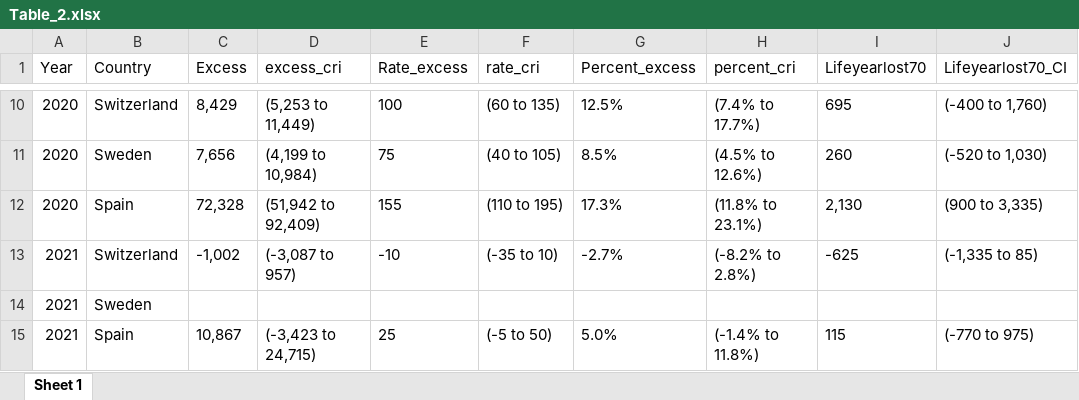
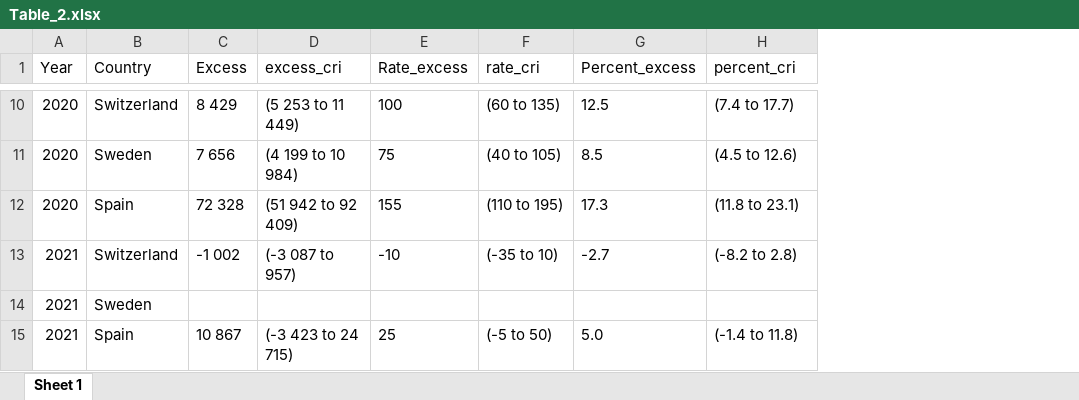
Before and after one commit to RPanczak/ISPM_excess-mortality-historical, an Excel workbook: paper/Table_2.xlsx, sheet Sheet 1, drawn as a sheet; only a part is shown, gaps mark what is left out; values as stored, in another font and other column widths than the file's, no borders; removed rows and columns are numbered as before the commit, all else as after; the diff covers the shown part only; the diff names each change by its address in the sheet, - before the commit and + after, or states it on an @@ line.

```diff
--- a/paper/Table_2.xlsx (sheet Sheet 1)
+++ b/paper/Table_2.xlsx (sheet Sheet 1)
-column I (Lifeyearlost70), rows 10-15: 695 | 260 | 2,130 | -625 |  | 115
-column J (Lifeyearlost70_CI), rows 10-15: (-400 to 1,760) | (-520 to 1,030) | (900 to 3,335) | (-1,335 to 85) |  | (-770 to 975)
-C10 (Excess): 8,429
+C10 (Excess): 8 429
-D10 (excess_cri): (5,253 to 11,449)
+D10 (excess_cri): (5 253 to 11 449)
-G10 (Percent_excess): 12.5%
+G10 (Percent_excess): 12.5
-H10 (percent_cri): (7.4% to 17.7%)
+H10 (percent_cri): (7.4 to 17.7)
-C11 (Excess): 7,656
+C11 (Excess): 7 656
-D11 (excess_cri): (4,199 to 10,984)
+D11 (excess_cri): (4 199 to 10 984)
-G11 (Percent_excess): 8.5%
+G11 (Percent_excess): 8.5
-H11 (percent_cri): (4.5% to 12.6%)
+H11 (percent_cri): (4.5 to 12.6)
-C12 (Excess): 72,328
+C12 (Excess): 72 328
-D12 (excess_cri): (51,942 to 92,409)
+D12 (excess_cri): (51 942 to 92 409)
-G12 (Percent_excess): 17.3%
+G12 (Percent_excess): 17.3
-H12 (percent_cri): (11.8% to 23.1%)
+H12 (percent_cri): (11.8 to 23.1)
-C13 (Excess): -1,002
+C13 (Excess): -1 002
-D13 (excess_cri): (-3,087 to 957)
+D13 (excess_cri): (-3 087 to 957)
-G13 (Percent_excess): -2.7%
+G13 (Percent_excess): -2.7
-H13 (percent_cri): (-8.2% to 2.8%)
+H13 (percent_cri): (-8.2 to 2.8)
-C15 (Excess): 10,867
+C15 (Excess): 10 867
-D15 (excess_cri): (-3,423 to 24,715)
+D15 (excess_cri): (-3 423 to 24 715)
-G15 (Percent_excess): 5.0%
+G15 (Percent_excess): 5.0
-H15 (percent_cri): (-1.4% to 11.8%)
+H15 (percent_cri): (-1.4 to 11.8)
```
Also changed, not shown: 1 added row, 1 removed row and 27 edited cells elsewhere in this sheet, 1 other file.
